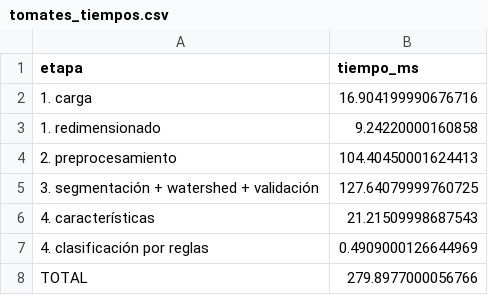
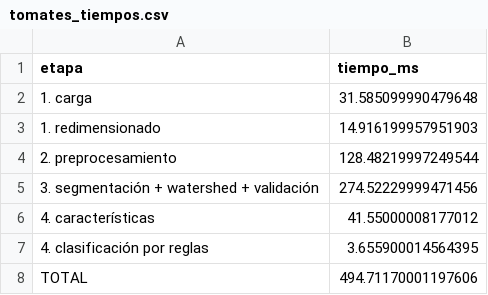
Before and after one commit to JuanManuelRivera31/AgroVision, a CSV file: resultados/estadisticas/tomates_tiempos.csv, drawn as a sheet.

```diff
--- a/resultados/estadisticas/tomates_tiempos.csv
+++ b/resultados/estadisticas/tomates_tiempos.csv
@@ -1,8 +1,8 @@
 etapa,tiempo_ms
-1. carga,16.904199990676716
-1. redimensionado,9.24220000160858
-2. preprocesamiento,104.40450001624413
-3. segmentación + watershed + validación,127.64079999760725
-4. características,21.21509998687543
-4. clasificación por reglas,0.4909000126644969
-TOTAL,279.8977000056766
+1. carga,31.585099990479648
+1. redimensionado,14.916199957951903
+2. preprocesamiento,128.48219997249544
+3. segmentación + watershed + validación,274.52229999471456
+4. características,41.55000008177012
+4. clasificación por reglas,3.655900014564395
+TOTAL,494.71170001197606
```
Also changed, not shown: data/etiquetas_madurez_tomate.csv, resultados/estadisticas/bananos_separados_tiempos.csv, 41 other files.
